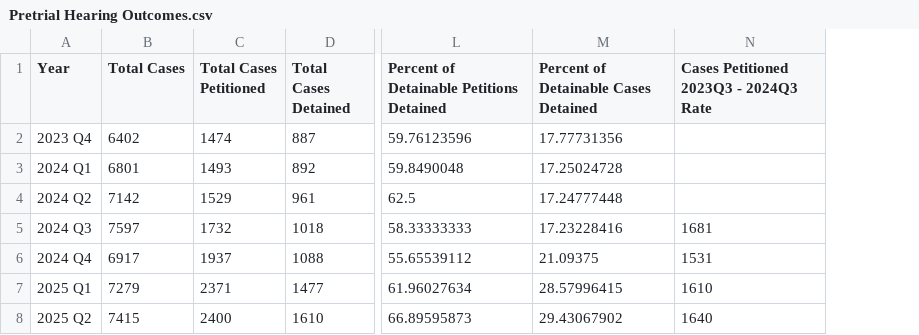
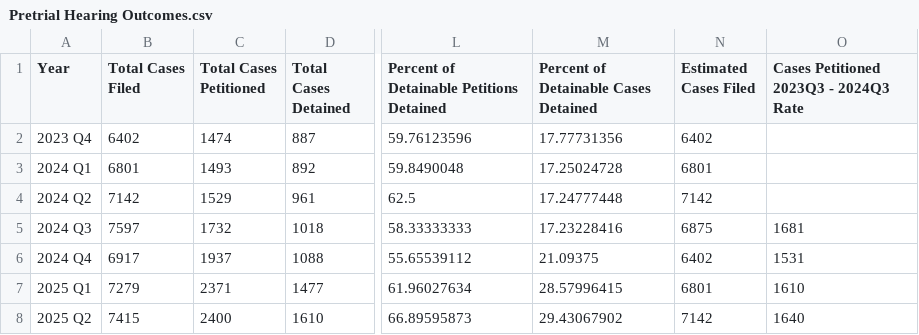
Before and after one commit to dstemenluc/CCJ.Illinois, a CSV file: Chicago Crime Arrest/Pretrial Hearing Outcomes.csv, drawn as a sheet; only a part is shown, gaps mark what is left out; the diff names each change by its address in the sheet, - before the commit and + after, or states it on an @@ line.

Commit message:
Update Pretrial Hearing Outcomes.csv

```diff
--- a/Chicago Crime Arrest/Pretrial Hearing Outcomes.csv
+++ b/Chicago Crime Arrest/Pretrial Hearing Outcomes.csv
+column N (Estimated Cases Filed), rows 2-8: 6402 | 6801 | 7142 | 6875 | 6402 | 6801 | 7142
-B1: Total Cases
+B1: Total Cases Filed
```
